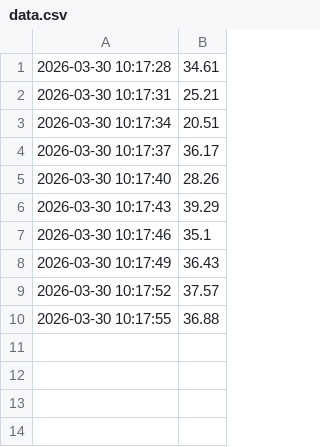
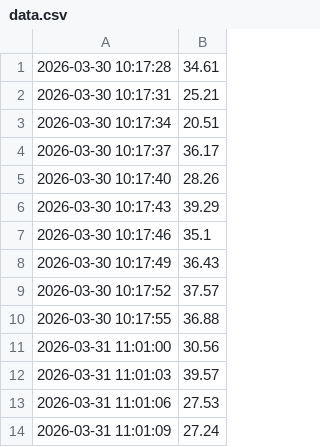
Before and after one commit to Palak-Srivastav/New-folder, a CSV file: data.csv, drawn as a sheet.

```diff
--- a/data.csv
+++ b/data.csv
@@ -10 +10,5 @@
 2026-03-30 10:17:55,36.88
+2026-03-31 11:01:00,30.56
+2026-03-31 11:01:03,39.57
+2026-03-31 11:01:06,27.53
+2026-03-31 11:01:09,27.24
```
Also changed, not shown: 4 other files.
